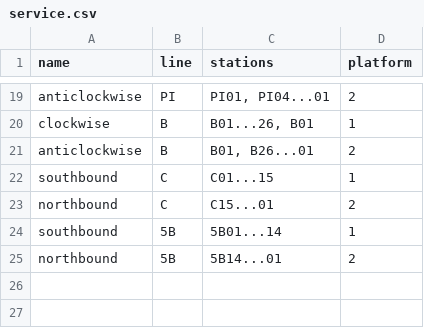
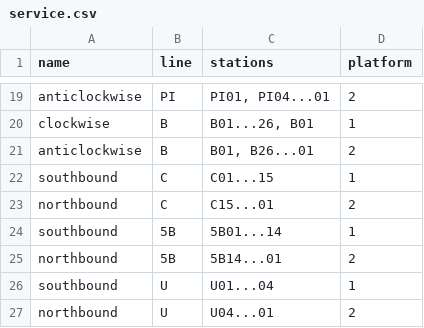
Before and after one commit to tb-dhk/metro, a CSV file: scripts/service.csv, drawn as a sheet; only a part is shown, gaps mark what is left out; the diff names each change by its address in the sheet, - before the commit and + after, or states it on an @@ line.

```diff
--- a/scripts/service.csv
+++ b/scripts/service.csv
+row 26: southbound | U | U01...04 | 1
+row 27: northbound | U | U04...01 | 2
```
Also changed, not shown: scripts/line.csv, scripts/stationcode.csv, 26 other files.
